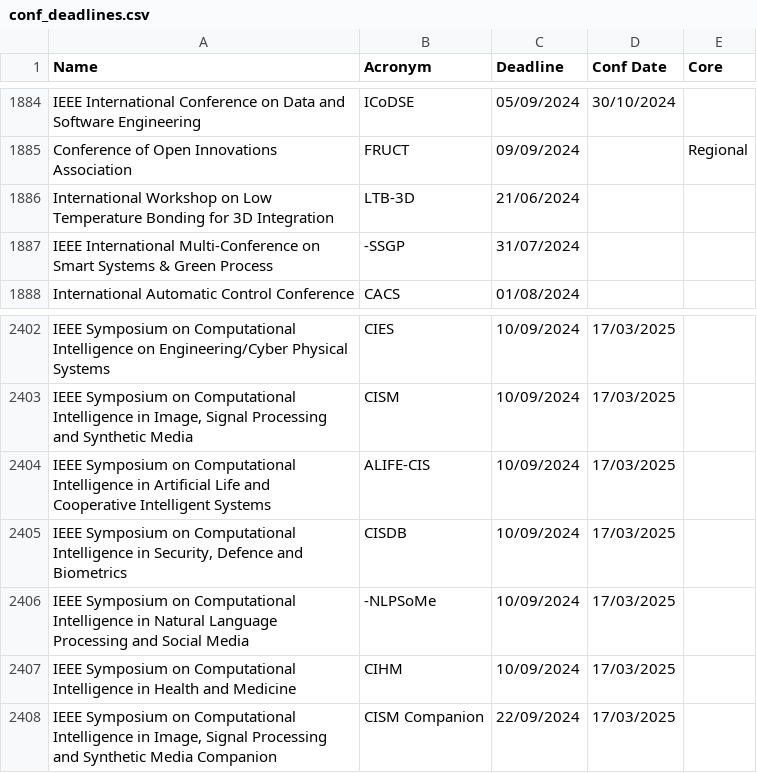
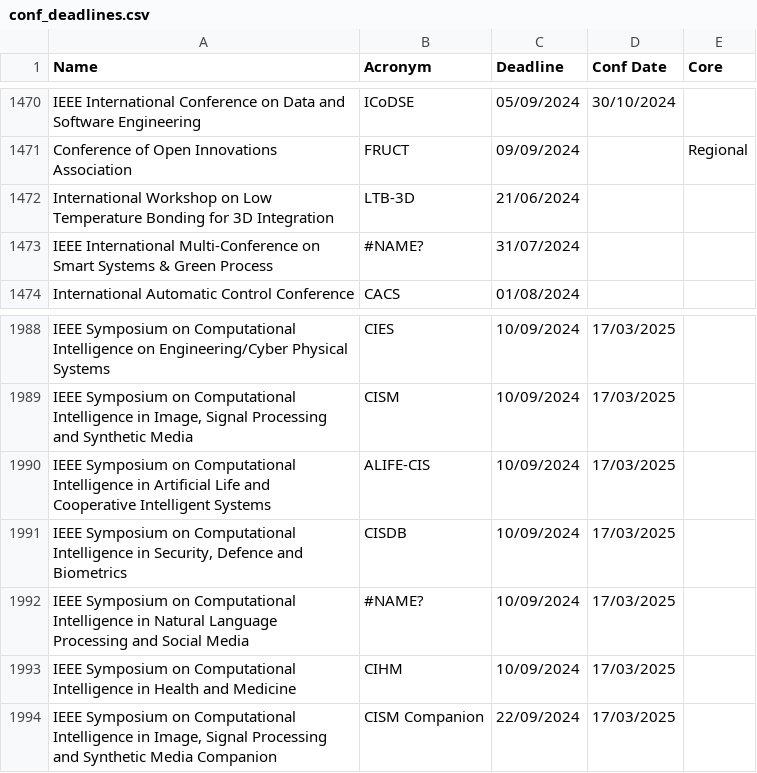
Before and after one commit to olekol33/olekol33.github.io, a CSV file: files/conf_deadlines.csv, drawn as a sheet; only a part is shown, gaps mark what is left out; the diff covers the shown part only.

Commit message:
Add files via upload

```diff
--- a/files/conf_deadlines.csv
+++ b/files/conf_deadlines.csv
@@ -1886,3 +1472,3 @@ Conference of Open Innovations Association,FRUCT,09/09/2024,,Regional
 International Workshop on Low Temperature Bonding for 3D Integration,LTB-3D,21/06/2024,,
-IEEE International Multi-Conference on Smart Systems & Green Process,-SSGP,31/07/2024,,
+IEEE International Multi-Conference on Smart Systems & Green Process,#NAME?,31/07/2024,,
 International Automatic Control Conference,CACS,01/08/2024,,
@@ -2405,3 +1991,3 @@ IEEE Symposium on Computational Intelligence in Artificial Life and Cooperative
 "IEEE Symposium on Computational Intelligence in Security, Defence and Biometrics",CISDB,10/09/2024,17/03/2025,
-IEEE Symposium on Computational Intelligence in Natural Language Processing and Social Media,-NLPSoMe,10/09/2024,17/03/2025,
+IEEE Symposium on Computational Intelligence in Natural Language Processing and Social Media,#NAME?,10/09/2024,17/03/2025,
 IEEE Symposium on Computational Intelligence in Health and Medicine,CIHM,10/09/2024,17/03/2025,
```
Also changed, not shown: 414 removed rows elsewhere in this file.
